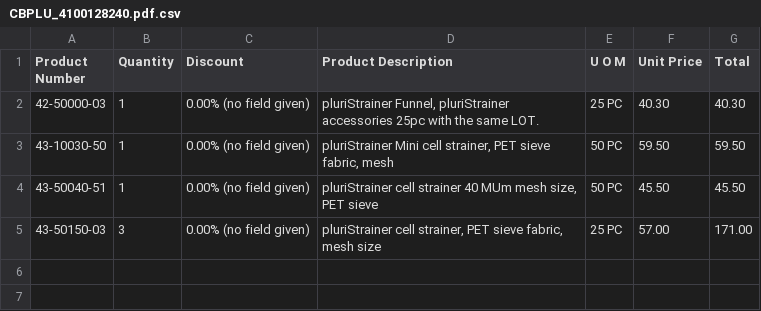
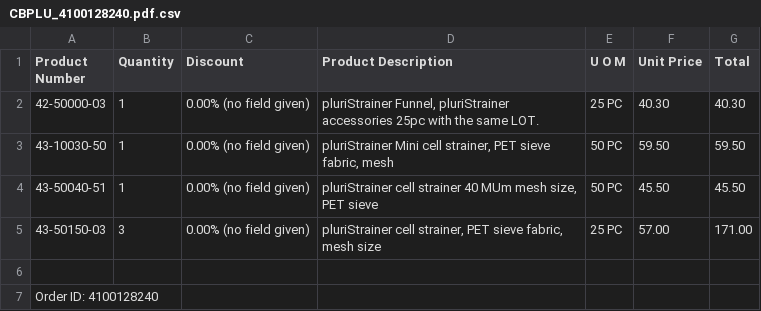
Before and after one commit to huhnwerfer/odoo-pdf-reading, a CSV file: outputs/CBPLU_4100128240.pdf.csv, drawn as a sheet; the diff names each change by its address in the sheet, - before the commit and + after, or states it on an @@ line.

```diff
--- a/outputs/CBPLU_4100128240.pdf.csv
+++ b/outputs/CBPLU_4100128240.pdf.csv
+row 6: (empty)
+row 7: Order ID: 4100128240
```
Also changed, not shown: outputs/Baclesse_PLURISELECT CDE N°2602604.pdf.csv, outputs/CBPLU_4100128447.pdf.csv, 12 other files.
